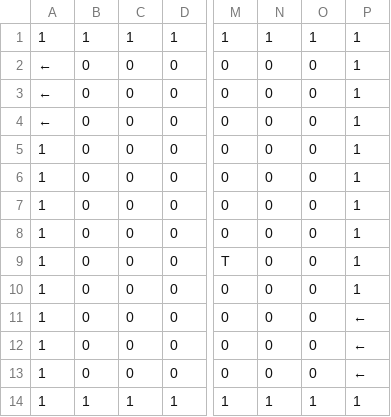
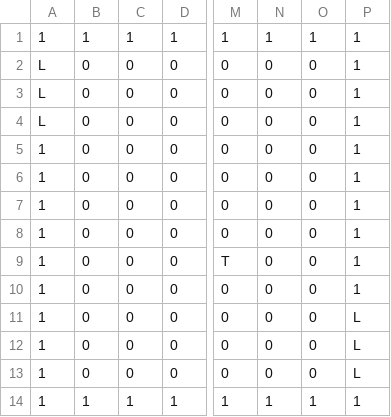
Before and after one commit to MasatomoSegawa/FluidMechanicsForUnity, a CSV file: Assets/FluidMechanics/Resources/LevelRoom4.csv, drawn as a sheet; only a part is shown, gaps mark what is left out; the diff names each change by its address in the sheet, - before the commit and + after, or states it on an @@ line.

```diff
--- a/Assets/FluidMechanics/Resources/LevelRoom4.csv
+++ b/Assets/FluidMechanics/Resources/LevelRoom4.csv
-A2:A4: ←
+A2:A4: L
-P11:P13: ←
+P11:P13: L
```
Also changed, not shown: Assets/FluidMechanics/Resources/roomLevel2.csv, 21 other files.
